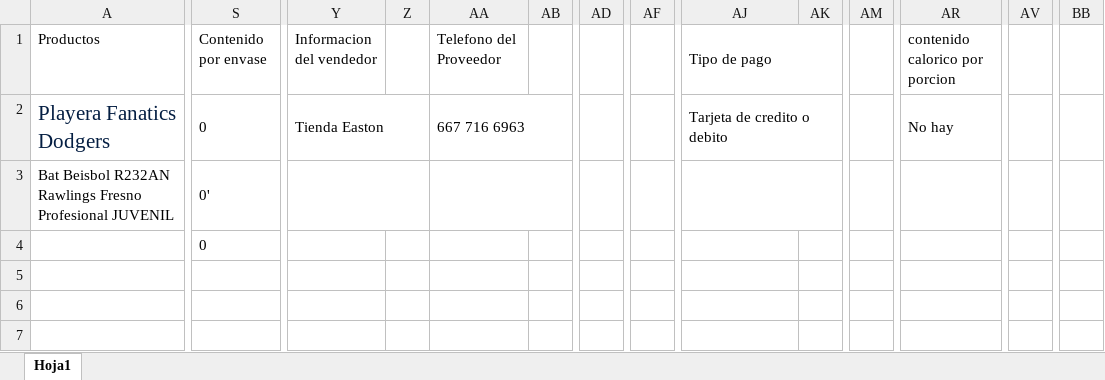
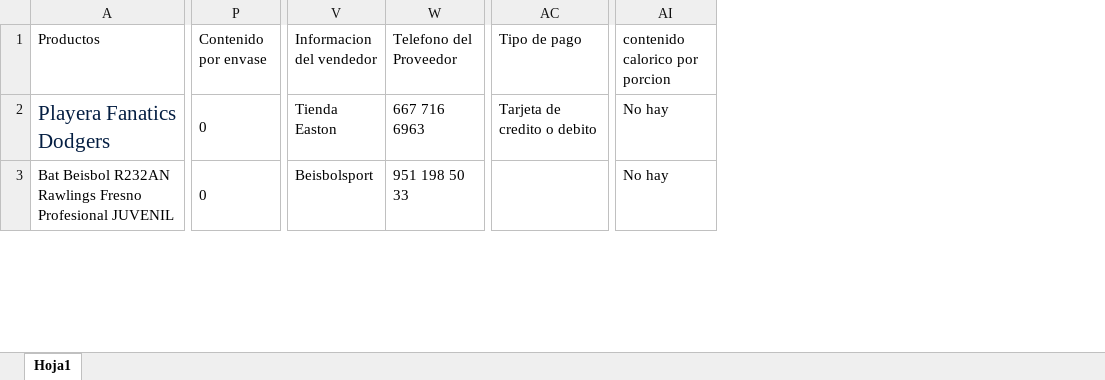
Before and after one commit to Deral365/Deral365.github.io, an Excel workbook: Libro5.xlsx, sheet Hoja1, drawn as a sheet; only a part is shown, gaps mark what is left out; values as stored, in another font and other column widths than the file's, no borders; removed rows and columns are numbered as before the commit, all else as after; rows hold the shown columns only; the diff covers the shown part only; the diff names each change by its address in the sheet, - before the commit and + after, or states it on an @@ line.

Commit message:
4rrrrr

```diff
--- a/Libro5.xlsx (sheet Hoja1)
+++ b/Libro5.xlsx (sheet Hoja1)
-column Z, empty
-column AB, empty
-column AD, empty
-column AF, empty
-column AK, empty
-column AM, empty
-column AV, empty
-column BB, empty
-AJ1:AK1 merged
-Y2:Z2 merged
-AA2:AB2 merged
-AJ2:AK2 merged
-AR2:AT2 merged
-P3 (Contenido por envase): 0'
+P3 (Contenido por envase): 0
-V3 (Informacion del vendedor): (empty)
+V3 (Informacion del vendedor): Beisbolsport
-Y3:Z3 merged
-W3 (Telefono del Proveedor): (empty)
+W3 (Telefono del Proveedor): 951 198 50 33
-AA3:AB3 merged
-AJ3:AK3 merged
-AI3 (contenido calorico por porcion): (empty)
+AI3 (contenido calorico por porcion): No hay
-AR3:AT3 merged
-row 4:  | 0
-row 5: (empty)
-row 6: (empty)
-row 7: (empty)
```
Also changed, not shown: 13 added rows, 9 removed rows, 5 removed columns, 11 edited cells and merged cells elsewhere in this sheet.
